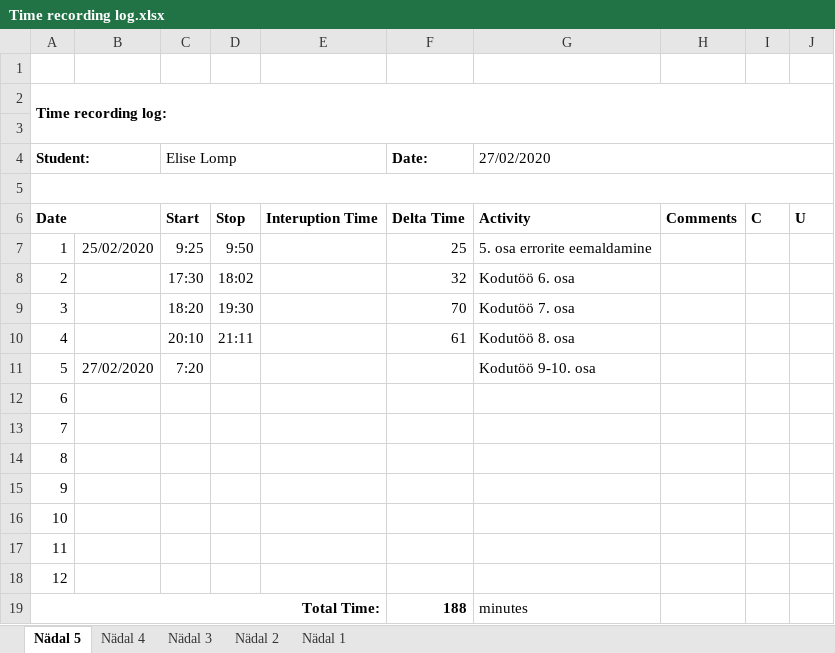
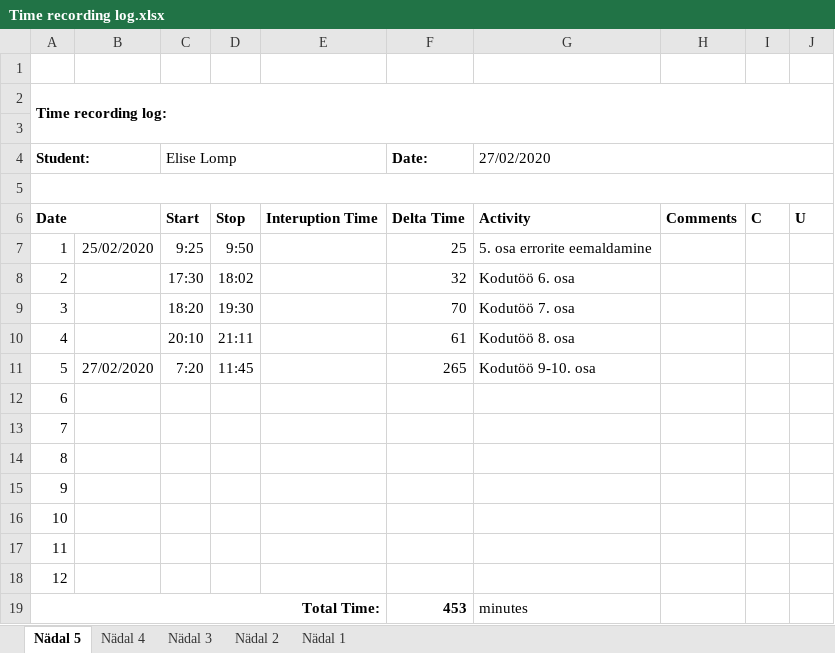
Before and after one commit to ellomp/Abc-uus, an Excel workbook: Time recording log.xlsx, sheet Nädal 5, drawn as a sheet; values as stored, in another font and other column widths than the file's, no borders; the diff names each change by its address in the sheet, - before the commit and + after, or states it on an @@ line.

```diff
--- a/Time recording log.xlsx (sheet Nädal 5)
+++ b/Time recording log.xlsx (sheet Nädal 5)
-D11: (empty)
+D11: 11:45
-F11 (Date:): (empty)
+F11 (Date:): 265
-F19 (Date:): 188
+F19 (Date:): 453
```
Also changed, not shown: 3 other files.
